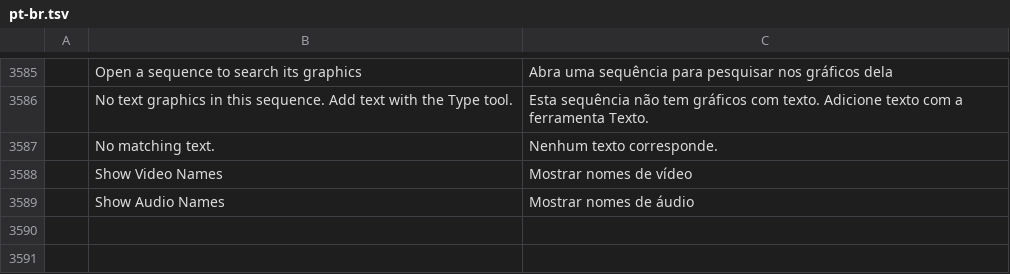
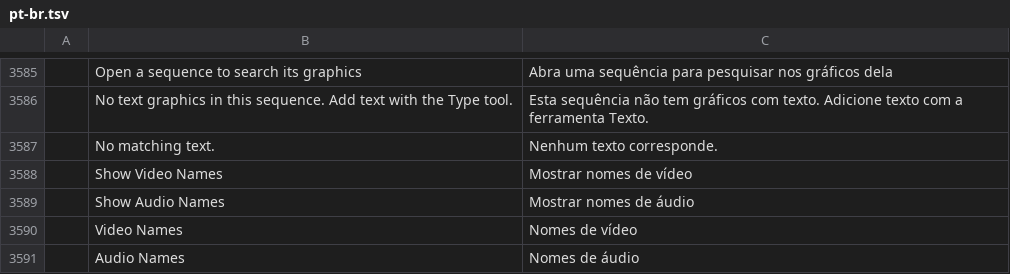
Before and after one commit to FredApps/filmcraft, a TSV file: crates/ui-egui/src/i18n/pt-br.tsv, drawn as a sheet; only a part is shown, gaps mark what is left out.

```diff
--- a/crates/ui-egui/src/i18n/pt-br.tsv
+++ b/crates/ui-egui/src/i18n/pt-br.tsv
@@ -3589 +3589,3 @@
 	Show Audio Names	Mostrar nomes de áudio
+	Video Names	Nomes de vídeo
+	Audio Names	Nomes de áudio
```
Also changed, not shown: crates/ui-egui/src/i18n/es.tsv, crates/ui-egui/src/i18n/fr.tsv, 9 other files.
